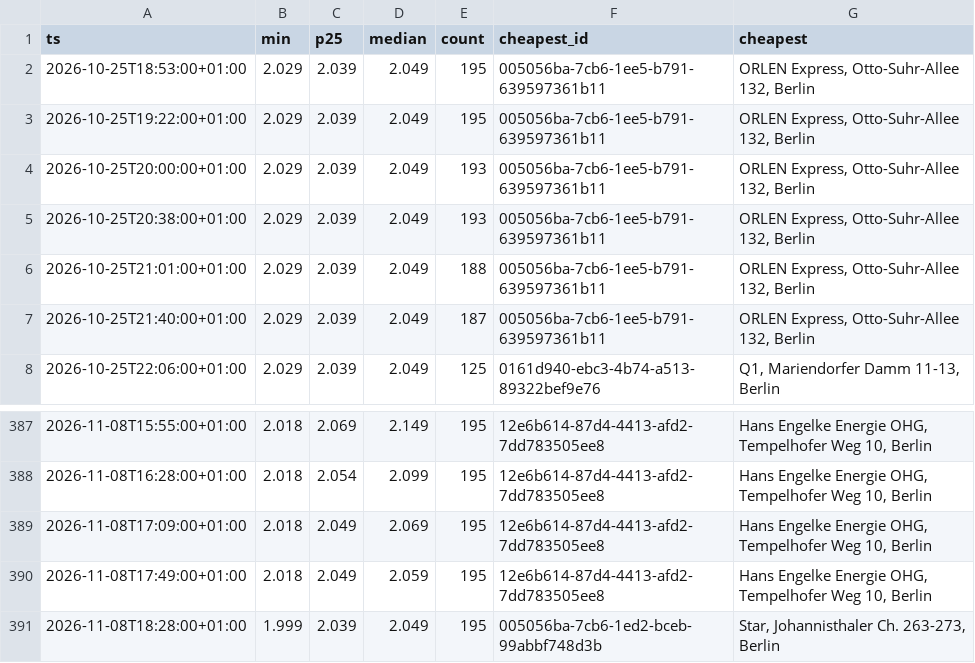
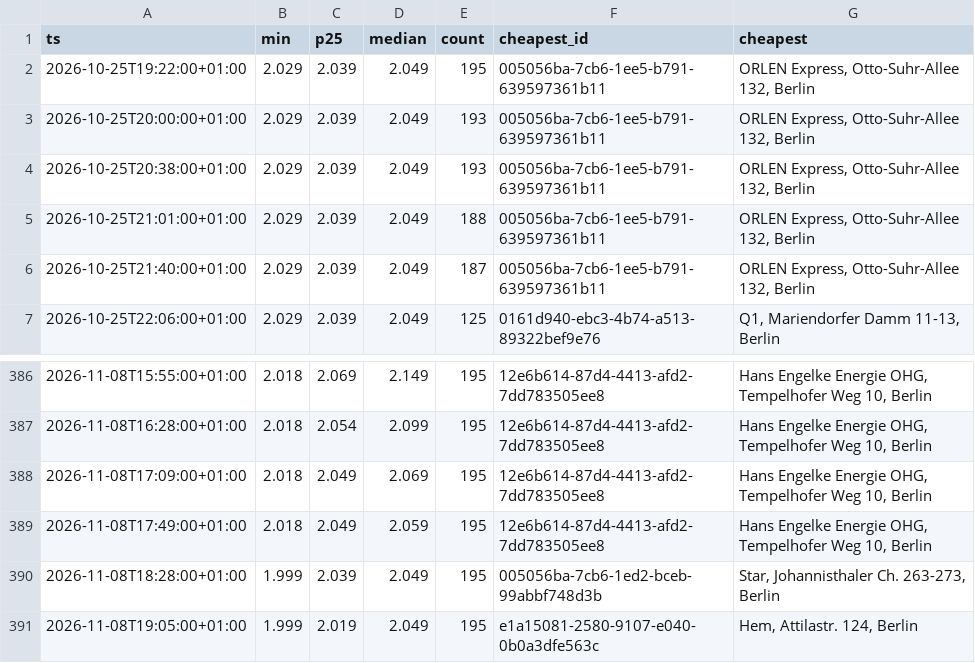
Before and after one commit to robin300992/spritpreis, a CSV file: docs/data/history.csv, drawn as a sheet; only a part is shown, gaps mark what is left out.

```diff
--- a/docs/data/history.csv
+++ b/docs/data/history.csv
@@ -1,3 +1,2 @@
 ts,min,p25,median,count,cheapest_id,cheapest
-2026-10-25T18:53:00+01:00,2.029,2.039,2.049,195,005056ba-7cb6-1ee5-b791-639597361b11,"ORLEN Express, Otto-Suhr-Allee 132, Berlin"
 2026-10-25T19:22:00+01:00,2.029,2.039,2.049,195,005056ba-7cb6-1ee5-b791-639597361b11,"ORLEN Express, Otto-Suhr-Allee 132, Berlin"
@@ -391 +390,2 @@ ts,min,p25,median,count,cheapest_id,cheapest
 2026-11-08T18:28:00+01:00,1.999,2.039,2.049,195,005056ba-7cb6-1ed2-bceb-99abbf748d3b,"Star, Johannisthaler Ch. 263-273, Berlin"
+2026-11-08T19:05:00+01:00,1.999,2.019,2.049,195,e1a15081-2580-9107-e040-0b0a3dfe563c,"Hem, Attilastr. 124, Berlin"
```
Also changed, not shown: 2 other files.
